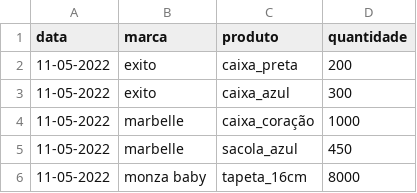
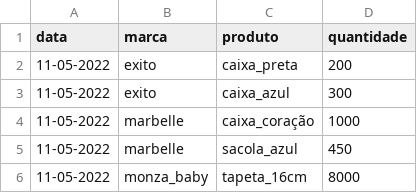
Before and after one commit to batistajoao54/portifolio-desenvolvendo, a CSV file: deposito.csv, drawn as a sheet.

Commit message:
Update deposito.csv

```diff
--- a/deposito.csv
+++ b/deposito.csv
@@ -5,2 +5,2 @@ data,marca,produto,quantidade
 11-05-2022,marbelle,sacola_azul,450
-11-05-2022,monza baby,tapeta_16cm,8000
+11-05-2022,monza_baby,tapeta_16cm,8000
```
